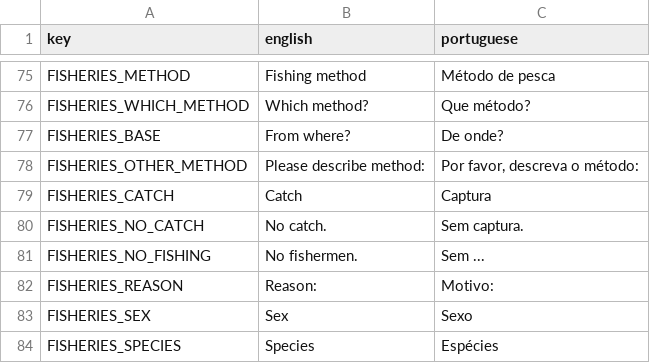
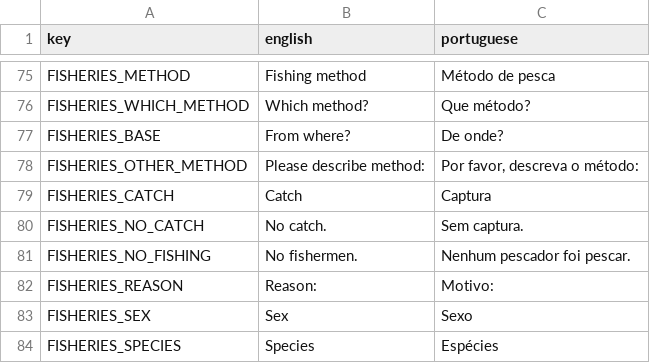
Before and after one commit to cunger/lto-field-work, a CSV file: languages/translations.csv, drawn as a sheet; only a part is shown, gaps mark what is left out.

Commit message:
add translation

```diff
--- a/languages/translations.csv
+++ b/languages/translations.csv
@@ -80,3 +80,3 @@ FISHERIES_CATCH ; Catch ; Captura
 FISHERIES_NO_CATCH ; No catch. ; Sem captura.
-FISHERIES_NO_FISHING ; No fishermen. ; Sem ...
+FISHERIES_NO_FISHING ; No fishermen. ; Nenhum pescador foi pescar.
 FISHERIES_REASON ; Reason: ; Motivo:
```
Also changed, not shown: 1 other file.
